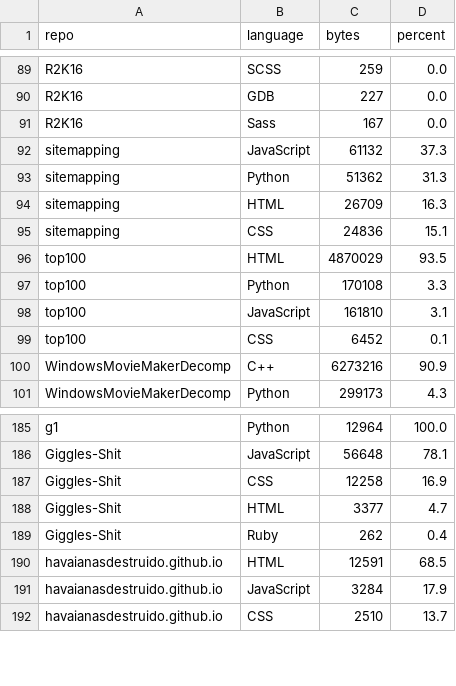
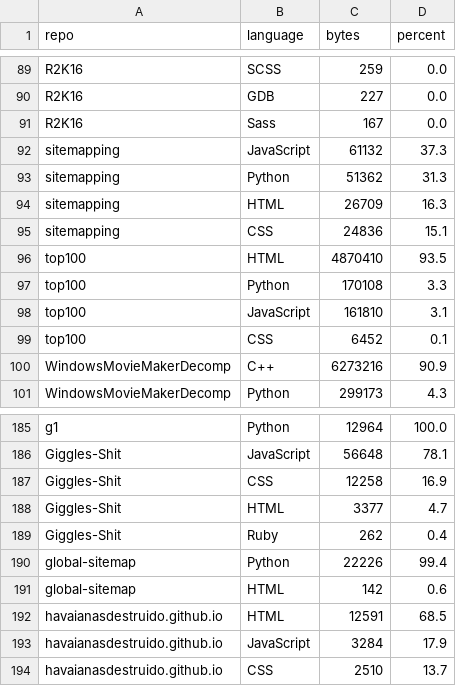
Before and after one commit to havaianasdestruido/sitemapping, a CSV file: reports/languages.csv, drawn as a sheet; only a part is shown, gaps mark what is left out.

```diff
--- a/reports/languages.csv
+++ b/reports/languages.csv
@@ -95,3 +95,3 @@ sitemapping,HTML,26709,16.3
 sitemapping,CSS,24836,15.1
-top100,HTML,4870029,93.5
+top100,HTML,4870410,93.5
 top100,Python,170108,3.3
@@ -189,2 +189,4 @@ Giggles-Shit,HTML,3377,4.7
 Giggles-Shit,Ruby,262,0.4
+global-sitemap,Python,22226,99.4
+global-sitemap,HTML,142,0.6
 havaianasdestruido.github.io,HTML,12591,68.5
```
Also changed, not shown: reports/branches.csv, reports/contributors.csv, 23 other files.
